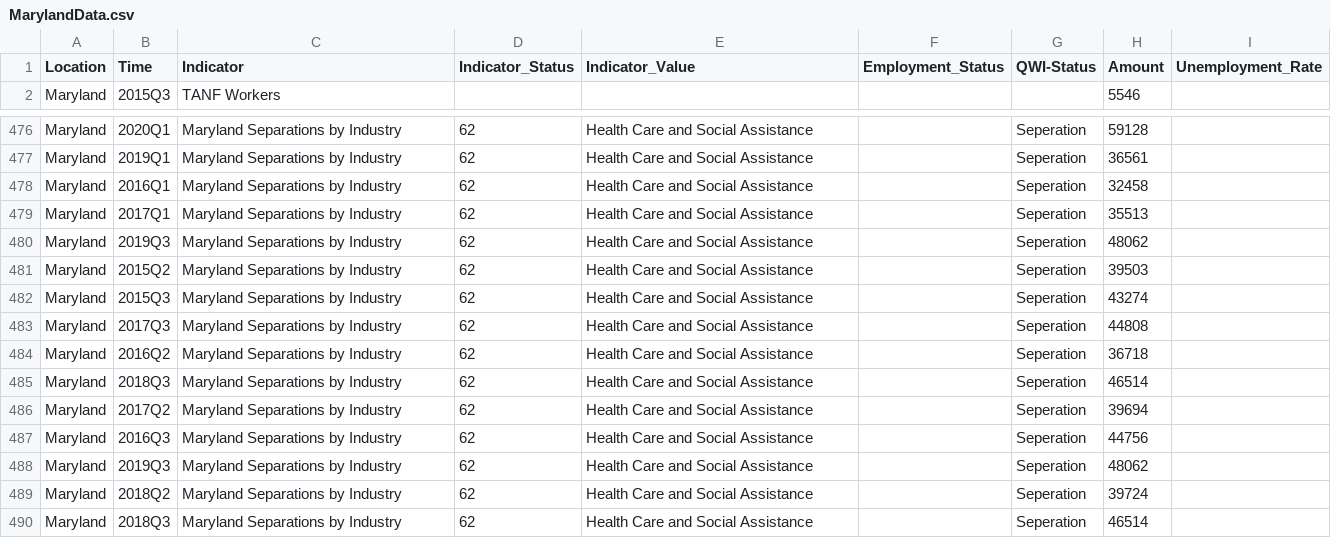
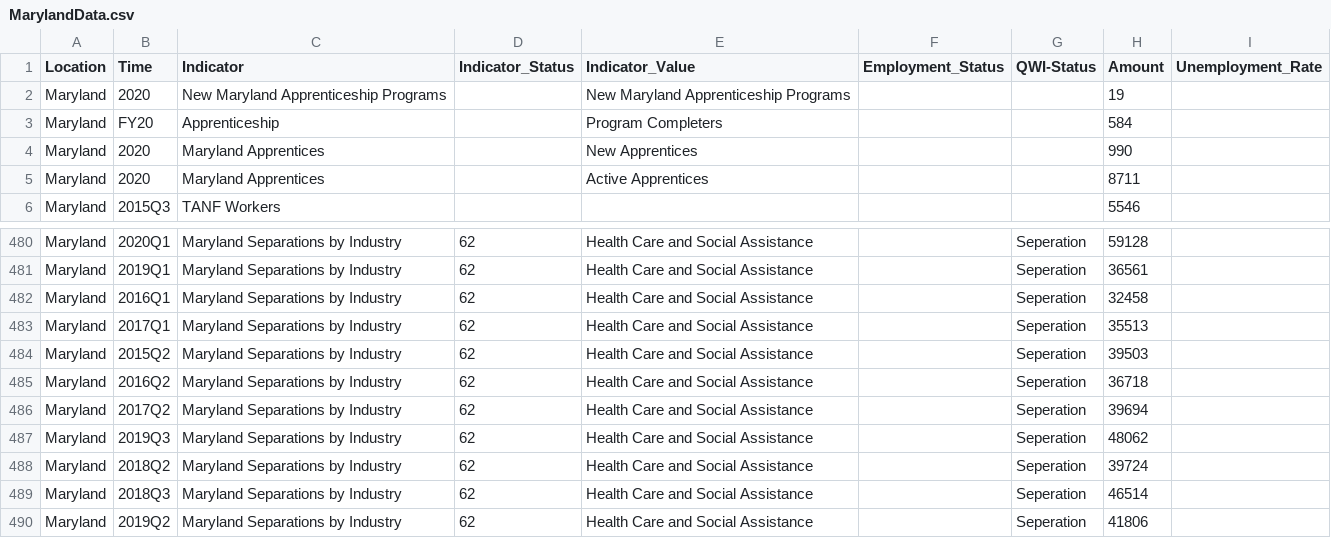
Before and after one commit to Sabelo954/Dashboard-update, a CSV file: DLLR-Dashboard-Refractored-master/docs/data/MarylandData.csv, drawn as a sheet; only a part is shown, gaps mark what is left out; the shorter side is filled out with more unchanged rows.

Commit message:
Update Maryland and remove separations

```diff
--- a/DLLR-Dashboard-Refractored-master/docs/data/MarylandData.csv
+++ b/DLLR-Dashboard-Refractored-master/docs/data/MarylandData.csv
@@ -1,2 +1,6 @@
 Location,Time,Indicator,Indicator_Status,Indicator_Value,Employment_Status,QWI-Status,Amount,Unemployment_Rate
+Maryland,2020,New Maryland Apprenticeship Programs,,New Maryland Apprenticeship Programs,,,19,
+Maryland,FY20,Apprenticeship,,Program Completers,,,584,
+Maryland,2020,Maryland Apprentices,,New Apprentices,,,990,
+Maryland,2020,Maryland Apprentices,,Active Apprentices,,,8711,
 Maryland,2015Q3,TANF Workers,,,,,5546,
@@ -479,10 +483,5 @@ Maryland,2016Q1,Maryland Separations by Industry,62,Health Care and Social Assis
 Maryland,2017Q1,Maryland Separations by Industry,62,Health Care and Social Assistance,,Seperation,35513,
-Maryland,2019Q3,Maryland Separations by Industry,62,Health Care and Social Assistance,,Seperation,48062,
 Maryland,2015Q2,Maryland Separations by Industry,62,Health Care and Social Assistance,,Seperation,39503,
-Maryland,2015Q3,Maryland Separations by Industry,62,Health Care and Social Assistance,,Seperation,43274,
-Maryland,2017Q3,Maryland Separations by Industry,62,Health Care and Social Assistance,,Seperation,44808,
 Maryland,2016Q2,Maryland Separations by Industry,62,Health Care and Social Assistance,,Seperation,36718,
-Maryland,2018Q3,Maryland Separations by Industry,62,Health Care and Social Assistance,,Seperation,46514,
 Maryland,2017Q2,Maryland Separations by Industry,62,Health Care and Social Assistance,,Seperation,39694,
-Maryland,2016Q3,Maryland Separations by Industry,62,Health Care and Social Assistance,,Seperation,44756,
 Maryland,2019Q3,Maryland Separations by Industry,62,Health Care and Social Assistance,,Seperation,48062,
```
Also changed, not shown: DLLR-Dashboard-Refractored-master/src/data/MarylandData.csv, 19 other files.
